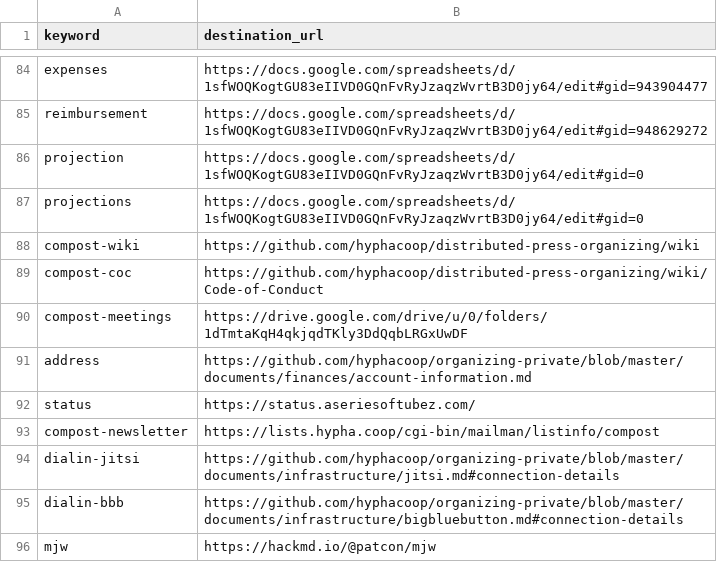
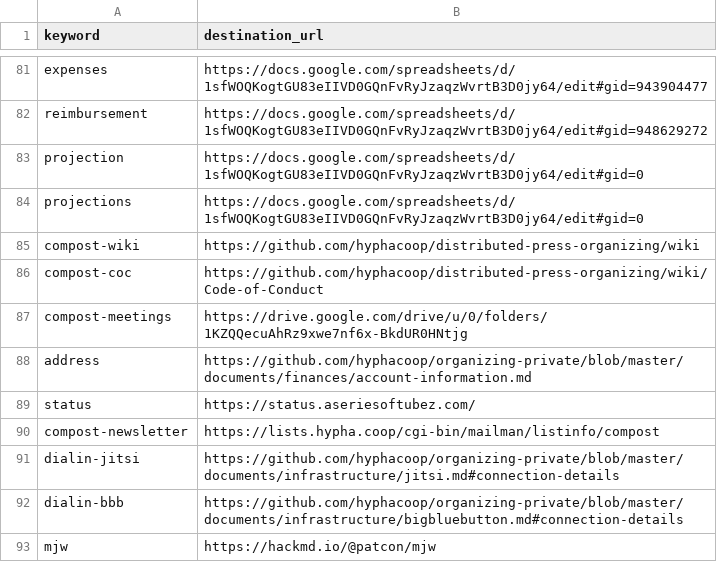
Before and after one commit to hyphacoop/configurations, a CSV file: hyphacoop/shortlinks/shortlinks.csv, drawn as a sheet; only a part is shown, gaps mark what is left out; the diff covers the shown part only.

```diff
--- a/hyphacoop/shortlinks/shortlinks.csv
+++ b/hyphacoop/shortlinks/shortlinks.csv
@@ -89,3 +86,3 @@ compost-wiki,https://github.com/hyphacoop/distributed-press-organizing/wiki
 compost-coc,https://github.com/hyphacoop/distributed-press-organizing/wiki/Code-of-Conduct
-compost-meetings,https://drive.google.com/drive/u/0/folders/1dTmtaKqH4qkjqdTKly3DdQqbLRGxUwDF
+compost-meetings,https://drive.google.com/drive/u/0/folders/1KZQQecuAhRz9xwe7nf6x-BkdUR0HNtjg
 address,https://github.com/hyphacoop/organizing-private/blob/master/documents/finances/account-information.md
```
Also changed, not shown: 3 removed rows and 4 edited cells elsewhere in this file.
